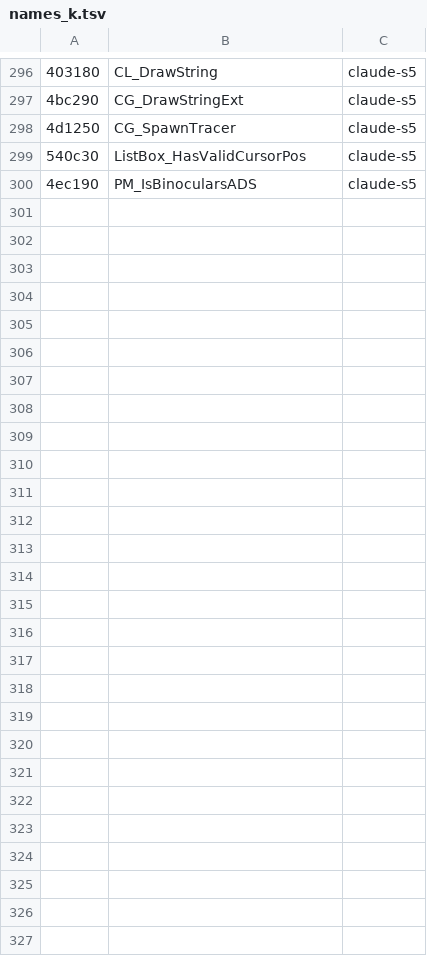
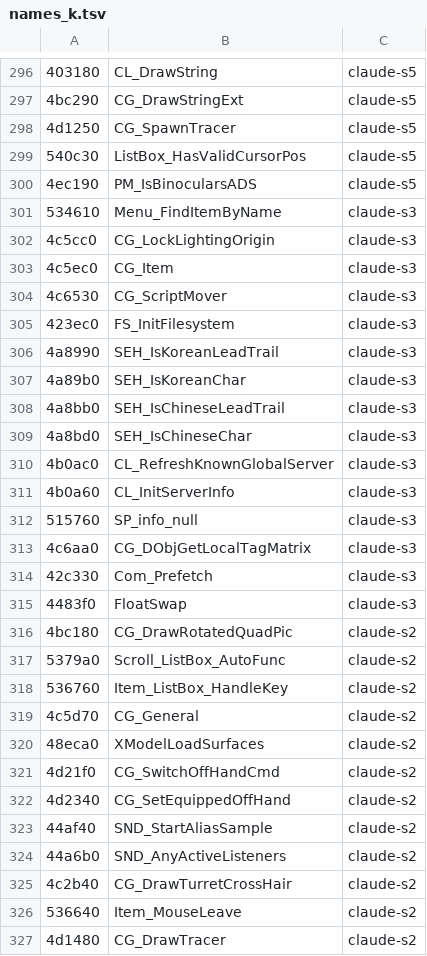
Before and after one commit to nawaftahir/claude_client, a TSV file: ghidra/names_k.tsv, drawn as a sheet; only a part is shown, gaps mark what is left out.

```diff
--- a/ghidra/names_k.tsv
+++ b/ghidra/names_k.tsv
@@ -300 +300,28 @@
 4ec190	PM_IsBinocularsADS	claude-s5
+534610	Menu_FindItemByName	claude-s3
+4c5cc0	CG_LockLightingOrigin	claude-s3
+4c5ec0	CG_Item	claude-s3
+4c6530	CG_ScriptMover	claude-s3
+423ec0	FS_InitFilesystem	claude-s3
+4a8990	SEH_IsKoreanLeadTrail	claude-s3
+4a89b0	SEH_IsKoreanChar	claude-s3
+4a8bb0	SEH_IsChineseLeadTrail	claude-s3
+4a8bd0	SEH_IsChineseChar	claude-s3
+4b0ac0	CL_RefreshKnownGlobalServer	claude-s3
+4b0a60	CL_InitServerInfo	claude-s3
+515760	SP_info_null	claude-s3
+4c6aa0	CG_DObjGetLocalTagMatrix	claude-s3
+42c330	Com_Prefetch	claude-s3
+4483f0	FloatSwap	claude-s3
+4bc180	CG_DrawRotatedQuadPic	claude-s2
+5379a0	Scroll_ListBox_AutoFunc	claude-s2
+536760	Item_ListBox_HandleKey	claude-s2
+4c5d70	CG_General	claude-s2
+48eca0	XModelLoadSurfaces	claude-s2
+4d21f0	CG_SwitchOffHandCmd	claude-s2
+4d2340	CG_SetEquippedOffHand	claude-s2
+44af40	SND_StartAliasSample	claude-s2
+44a6b0	SND_AnyActiveListeners	claude-s2
+4c2b40	CG_DrawTurretCrossHair	claude-s2
+536640	Item_MouseLeave	claude-s2
+4d1480	CG_DrawTracer	claude-s2
```
Also changed, not shown: 17 other files.
